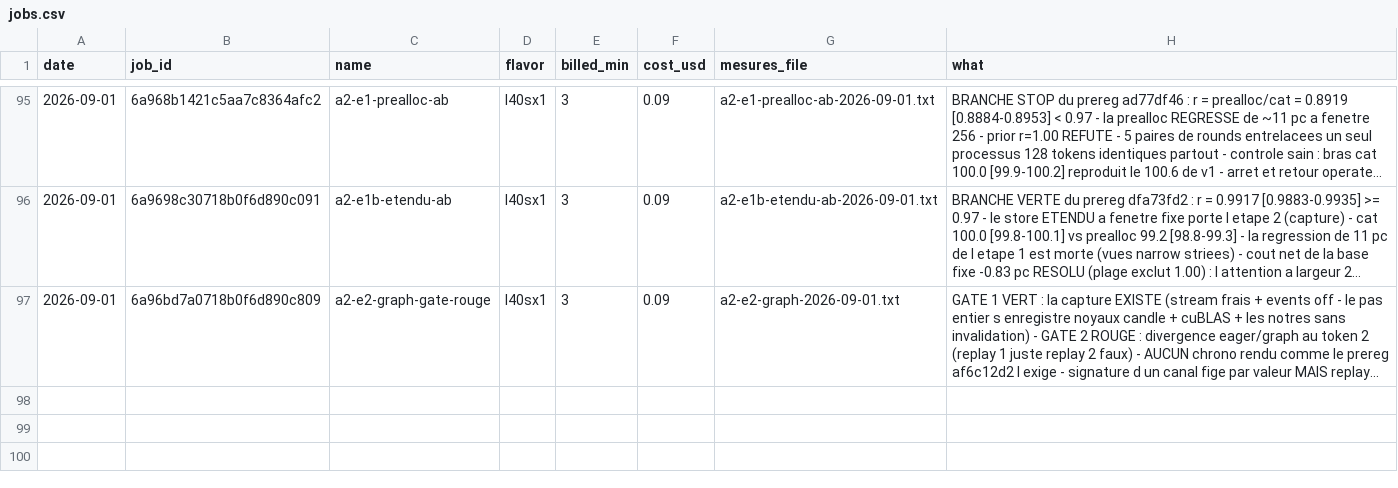
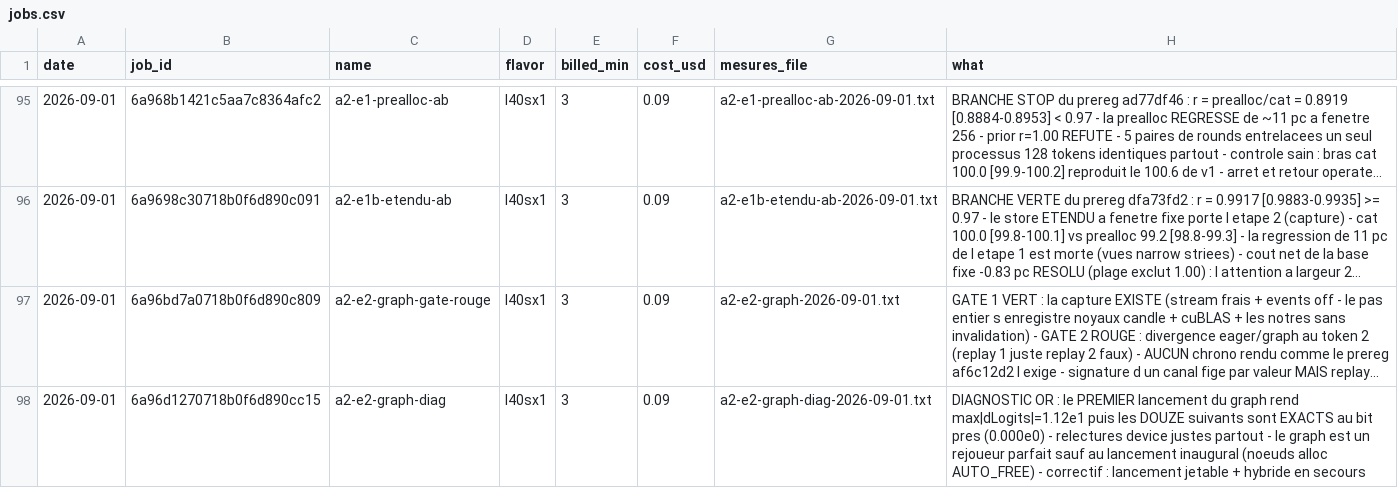
Before and after one commit to pjmalandrino/llvq, a CSV file: docs/data/jobs.csv, drawn as a sheet; only a part is shown, gaps mark what is left out; long unchanged cells end in …; the diff names each change by its address in the sheet, - before the commit and + after, or states it on an @@ line.

```diff
--- a/docs/data/jobs.csv
+++ b/docs/data/jobs.csv
+row 98: 2026-09-01 | 6a96d1270718b0f6d890cc15 | a2-e2-graph-diag | l40sx1 | 3 | 0.09 | a2-e2-graph-diag-2026-09-01.txt | DIAGNOSTIC OR : le PREMIER lancement du graph rend max|dLogits|=1.12e1 puis les DOUZE suivants sont EXACTS au bit pres (0.000e0) - relectures device justes partout - le graph est un rejoueur parfait sauf au lancement inaugural (noeuds alloc AUTO_FREE) - correctif : lancement jetable + hybride en secours
```
Also changed, not shown: 2 other files.
